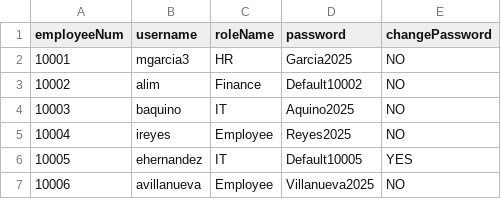
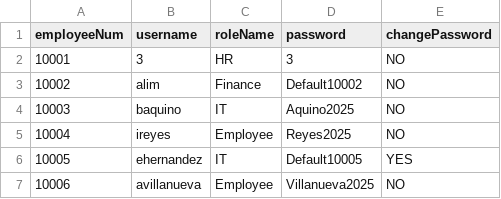
Before and after one commit to shekinahjabez/Terminal-Assessment-MotorPH-Payroll-System-OOP, a CSV file: src/data9/Login.csv, drawn as a sheet.

```diff
--- a/src/data9/Login.csv
+++ b/src/data9/Login.csv
@@ -1,3 +1,3 @@
 employeeNum,username,roleName,password,changePassword
-10001,mgarcia3,HR,Garcia2025,NO
+10001,3,HR,3,NO
 10002,alim,Finance,Default10002,NO
```
Also changed, not shown: 2 other files.
